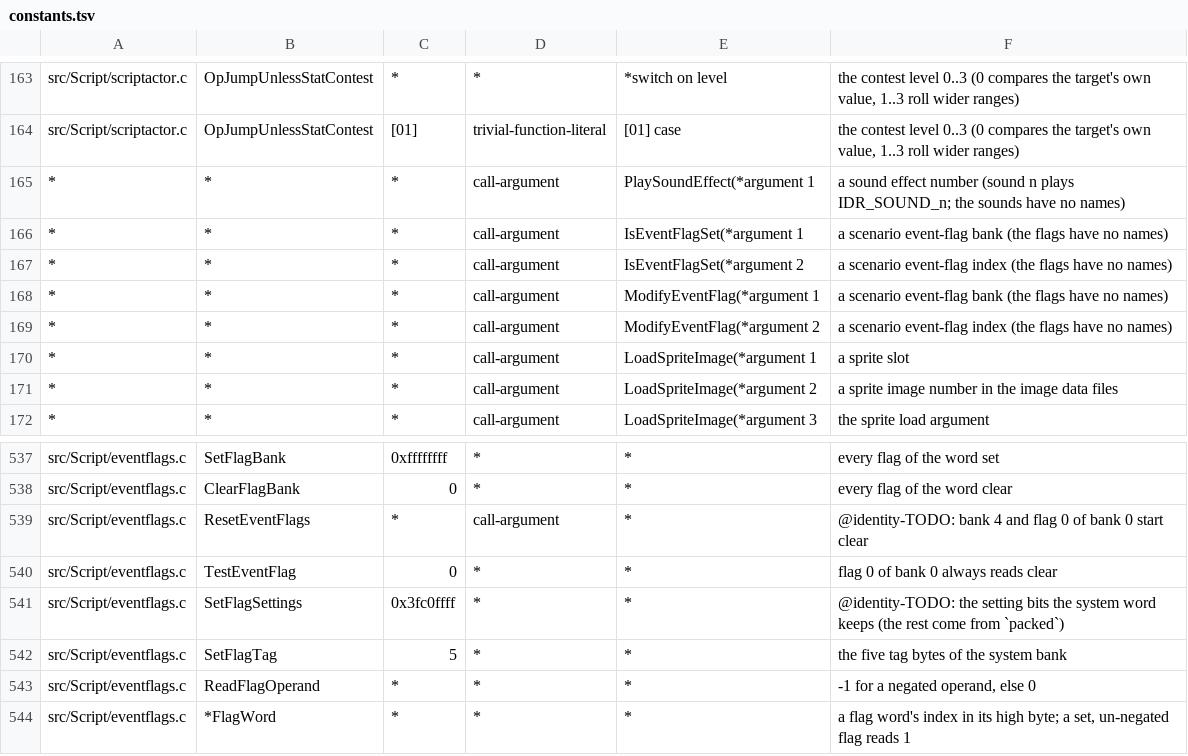
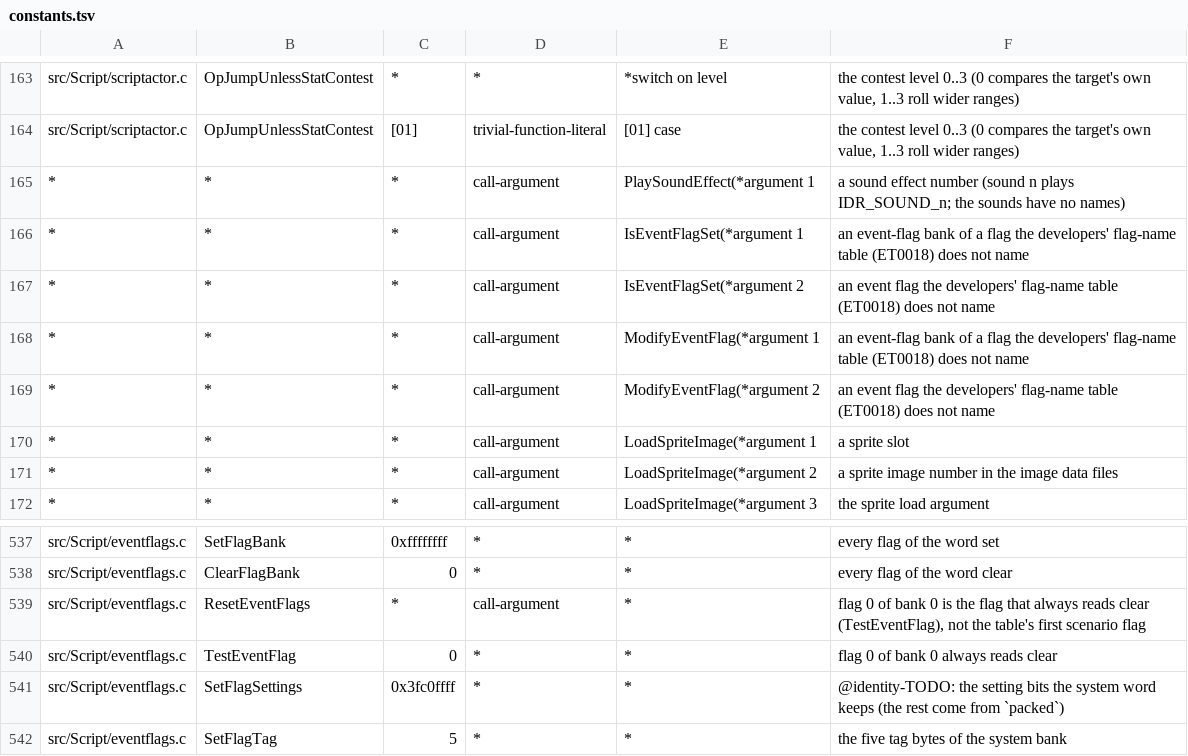
Before and after one commit to sushi-shi/giten-decomp, a TSV file: config/constants.tsv, drawn as a sheet; only a part is shown, gaps mark what is left out; the shorter side is filled out with more unchanged rows.

```diff
--- a/config/constants.tsv
+++ b/config/constants.tsv
@@ -165,6 +165,6 @@ src/Script/scriptactor.c	OpJumpUnlessStatContest	[01]	trivial-function-literal	[
 *	*	*	call-argument	PlaySoundEffect(*argument 1	a sound effect number (sound n plays IDR_SOUND_n; the sounds have no names)
-*	*	*	call-argument	IsEventFlagSet(*argument 1	a scenario event-flag bank (the flags have no names)
-*	*	*	call-argument	IsEventFlagSet(*argument 2	a scenario event-flag index (the flags have no names)
-*	*	*	call-argument	ModifyEventFlag(*argument 1	a scenario event-flag bank (the flags have no names)
-*	*	*	call-argument	ModifyEventFlag(*argument 2	a scenario event-flag index (the flags have no names)
+*	*	*	call-argument	IsEventFlagSet(*argument 1	an event-flag bank of a flag the developers' flag-name table (ET0018) does not name
+*	*	*	call-argument	IsEventFlagSet(*argument 2	an event flag the developers' flag-name table (ET0018) does not name
+*	*	*	call-argument	ModifyEventFlag(*argument 1	an event-flag bank of a flag the developers' flag-name table (ET0018) does not name
+*	*	*	call-argument	ModifyEventFlag(*argument 2	an event flag the developers' flag-name table (ET0018) does not name
 *	*	*	call-argument	LoadSpriteImage(*argument 1	a sprite slot
@@ -538,3 +538,3 @@ src/Script/eventflags.c	SetFlagBank	0xffffffff	*	*	every flag of the word set
 src/Script/eventflags.c	ClearFlagBank	0	*	*	every flag of the word clear
-src/Script/eventflags.c	ResetEventFlags	*	call-argument	*	@identity-TODO: bank 4 and flag 0 of bank 0 start clear
+src/Script/eventflags.c	ResetEventFlags	*	call-argument	*	flag 0 of bank 0 is the flag that always reads clear (TestEventFlag), not the table's first scenario flag
 src/Script/eventflags.c	TestEventFlag	0	*	*	flag 0 of bank 0 always reads clear
```
Also changed, not shown: 17 other files.
